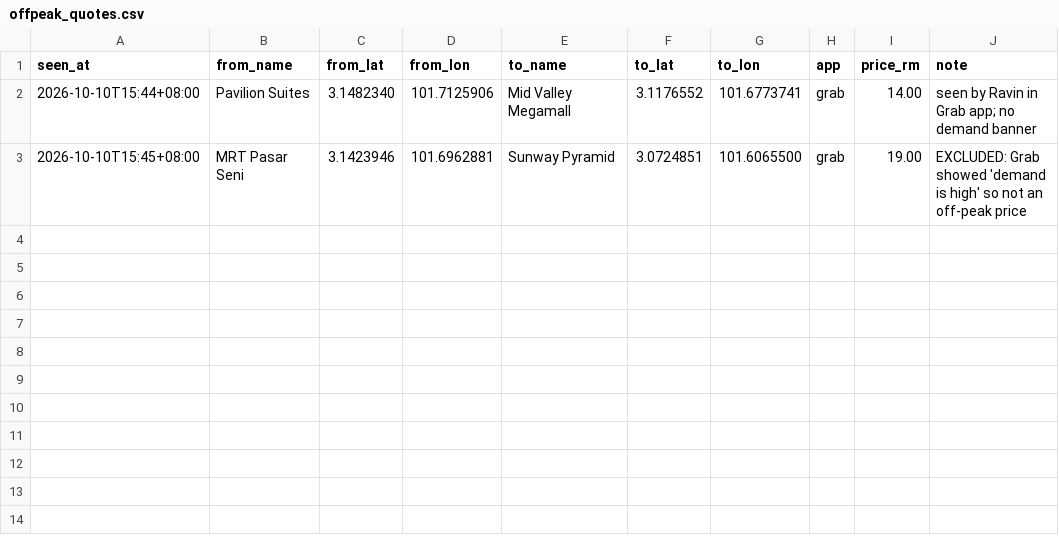
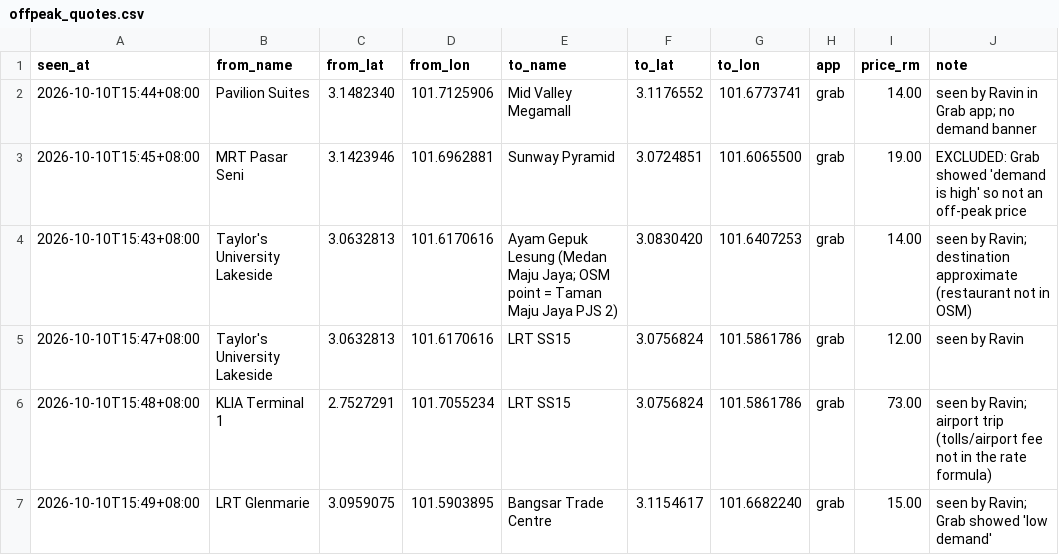
Before and after one commit to tttipaneee/When-Yah-, a CSV file: data/fares/offpeak_quotes.csv, drawn as a sheet.

```diff
--- a/data/fares/offpeak_quotes.csv
+++ b/data/fares/offpeak_quotes.csv
@@ -3 +3,5 @@ seen_at,from_name,from_lat,from_lon,to_name,to_lat,to_lon,app,price_rm,note
 2026-10-10T15:45+08:00,MRT Pasar Seni,3.1423946,101.6962881,Sunway Pyramid,3.0724851,101.6065500,grab,19.00,EXCLUDED: Grab showed 'demand is high' so not an off-peak price
+2026-10-10T15:43+08:00,Taylor's University Lakeside,3.0632813,101.6170616,Ayam Gepuk Lesung (Medan Maju Jaya; OSM point = Taman Maju Jaya PJS 2),3.0830420,101.6407253,grab,14.00,seen by Ravin; destination approximate (restaurant not in OSM)
+2026-10-10T15:47+08:00,Taylor's University Lakeside,3.0632813,101.6170616,LRT SS15,3.0756824,101.5861786,grab,12.00,seen by Ravin
+2026-10-10T15:48+08:00,KLIA Terminal 1,2.7527291,101.7055234,LRT SS15,3.0756824,101.5861786,grab,73.00,seen by Ravin; airport trip (tolls/airport fee not in the rate formula)
+2026-10-10T15:49+08:00,LRT Glenmarie,3.0959075,101.5903895,Bangsar Trade Centre,3.1154617,101.6682240,grab,15.00,seen by Ravin; Grab showed 'low demand'
```
Also changed, not shown: 3 other files.
